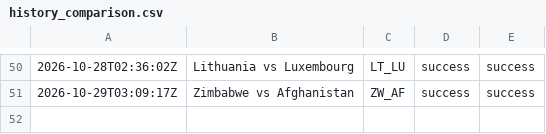
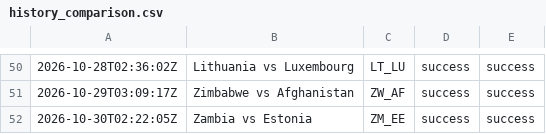
Before and after one commit to oceanfarm1992-design/Countries-Video-Flows, a CSV file: logs/history_comparison.csv, drawn as a sheet; only a part is shown, gaps mark what is left out.

```diff
--- a/logs/history_comparison.csv
+++ b/logs/history_comparison.csv
@@ -51 +51,2 @@
 2026-10-29T03:09:17Z,"Zimbabwe vs Afghanistan",ZW_AF,success,success
+2026-10-30T02:22:05Z,"Zambia vs Estonia",ZM_EE,success,success
```
Also changed, not shown: 1 other file.
